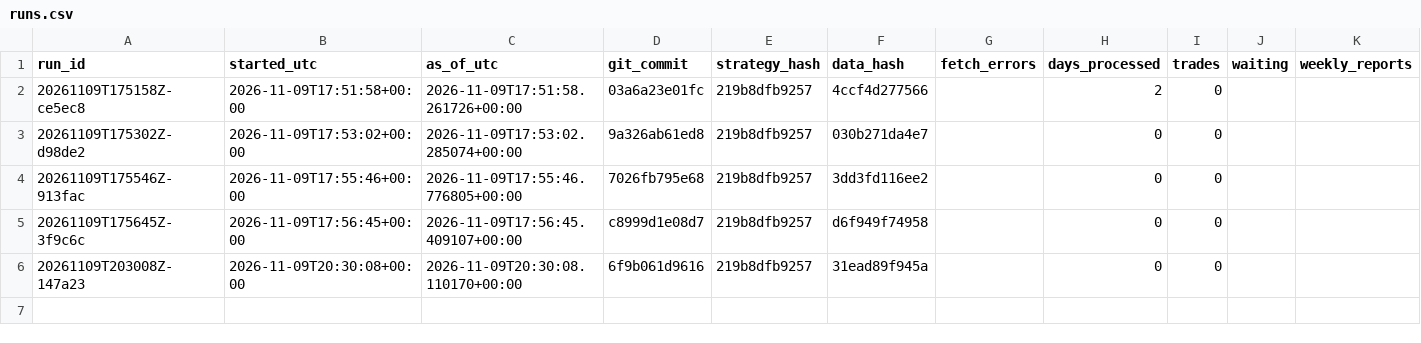
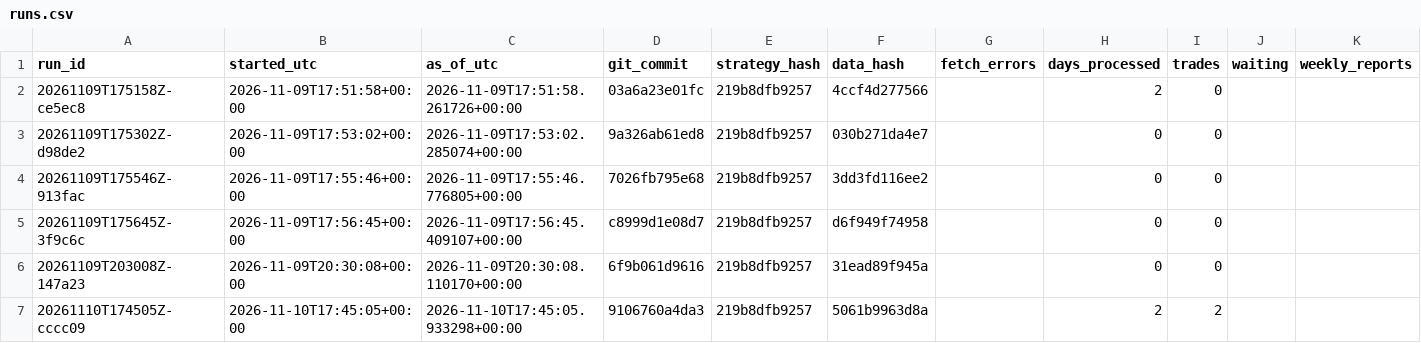
Before and after one commit to flodesgg/paper-lab, a CSV file: journal/runs.csv, drawn as a sheet.

```diff
--- a/journal/runs.csv
+++ b/journal/runs.csv
@@ -6 +6,2 @@ run_id,started_utc,as_of_utc,git_commit,strategy_hash,data_hash,fetch_errors,day
 20261109T203008Z-147a23,2026-11-09T20:30:08+00:00,2026-11-09T20:30:08.110170+00:00,6f9b061d9616,219b8dfb9257,31ead89f945a,,0,0,,
+20261110T174505Z-cccc09,2026-11-10T17:45:05+00:00,2026-11-10T17:45:05.933298+00:00,9106760a4da3,219b8dfb9257,5061b9963d8a,,2,2,,
```
Also changed, not shown: data_archive/MANIFEST.csv, journal/daily.csv, 1 other file.
